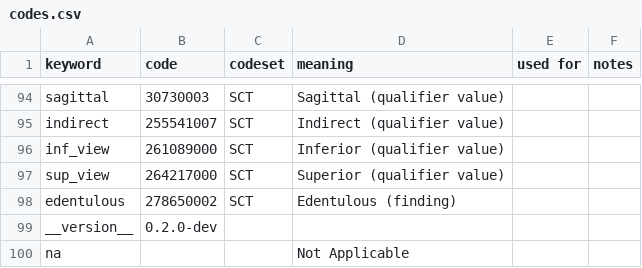
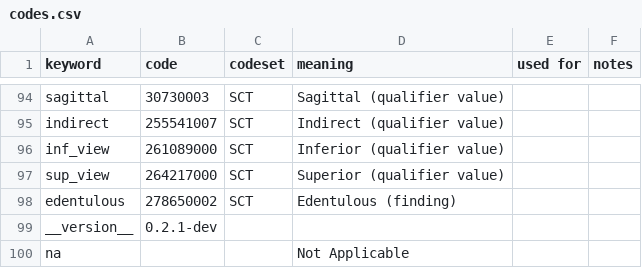
Before and after one commit to open-ortho/dent-oip, a CSV file: source/tables/codes.csv, drawn as a sheet; only a part is shown, gaps mark what is left out.

```diff
--- a/source/tables/codes.csv
+++ b/source/tables/codes.csv
@@ -98,3 +98,3 @@ sup_view,264217000,SCT,Superior (qualifier value),,
 edentulous,278650002,SCT,Edentulous (finding),,
-__version__,0.2.0-dev,,,,
+__version__,0.2.1-dev,,,,
 na,,,Not Applicable,,
```
Also changed, not shown: source/tables/views.csv, 3 other files.
